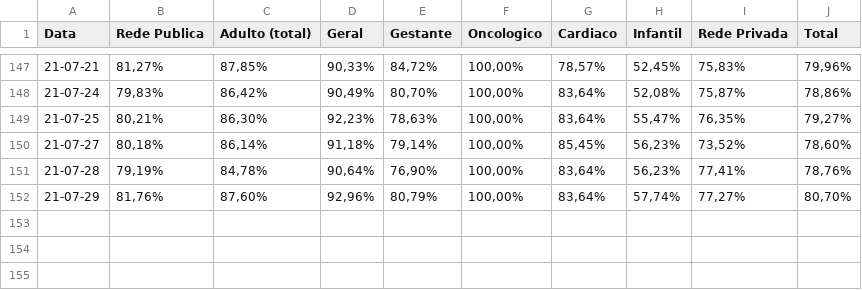
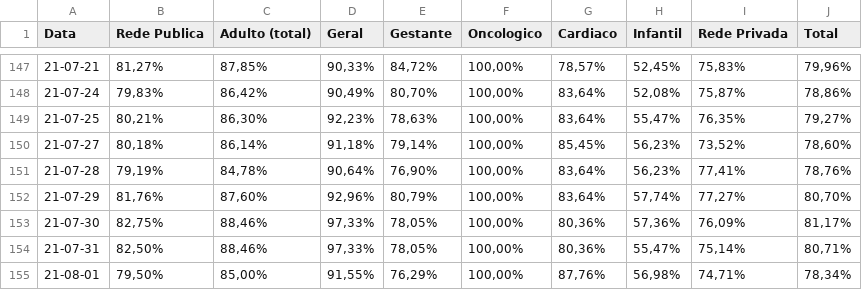
Before and after one commit to HeyLucasLeao/covid-no-amazonas, a CSV file: raspagem_dos_boletins_diarios/raw_csvs/leitos_clinicos_geral.csv, drawn as a sheet; only a part is shown, gaps mark what is left out; the diff names each change by its address in the sheet, - before the commit and + after, or states it on an @@ line.

```diff
--- a/raspagem_dos_boletins_diarios/raw_csvs/leitos_clinicos_geral.csv
+++ b/raspagem_dos_boletins_diarios/raw_csvs/leitos_clinicos_geral.csv
+row 153: 21-07-30 | 82,75% | 88,46% | 97,33% | 78,05% | 100,00% | 80,36% | 57,36% | 76,09% | 81,17%
+row 154: 21-07-31 | 82,50% | 88,46% | 97,33% | 78,05% | 100,00% | 80,36% | 55,47% | 75,14% | 80,71%
+row 155: 21-08-01 | 79,50% | 85,00% | 91,55% | 76,29% | 100,00% | 87,76% | 56,98% | 74,71% | 78,34%
```
Also changed, not shown: raspagem_dos_boletins_diarios/raw_csvs/leitos_clinicos_covid-19.csv, raspagem_dos_boletins_diarios/raw_csvs/sala_vermelha_covid-19.csv, 13 other files.
